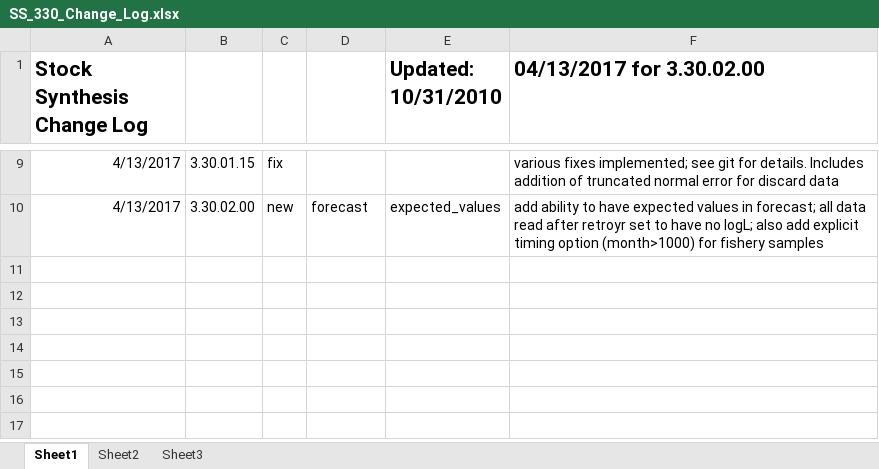
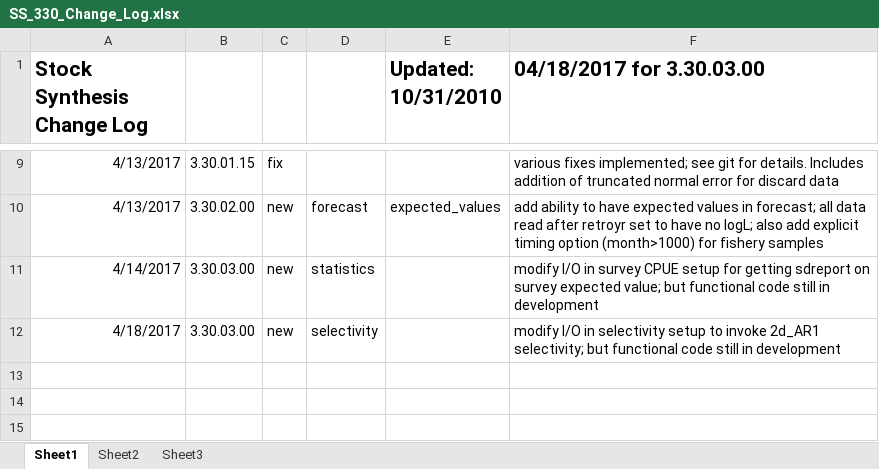
Before and after one commit to nmfs-ost/ss3-source-code, an Excel workbook: SS_330_Change_Log.xlsx, sheet Sheet1, drawn as a sheet; only a part is shown, gaps mark what is left out; the shorter side is filled out with more unchanged rows; values as stored, in another font and other column widths than the file's, no borders; the diff names each change by its address in the sheet, - before the commit and + after, or states it on an @@ line.

Commit message:
VLAB #33247  add I/O needed to invoke 2D_AR in the selectivity setup; keep version at 3.30.03.00

```diff
--- a/SS_330_Change_Log.xlsx (sheet Sheet1)
+++ b/SS_330_Change_Log.xlsx (sheet Sheet1)
-F1: 04/13/2017 for 3.30.02.00
+F1: 04/18/2017 for 3.30.03.00
-row 11: (empty)
+row 11: 4/14/2017 | 3.30.03.00 | new | statistics |  | modify I/O in survey CPUE setup for getting sdreport on survey expected value; but functional code still in development
-row 12: (empty)
+row 12: 4/18/2017 | 3.30.03.00 | new | selectivity |  | modify I/O in selectivity setup to invoke 2d_AR1 selectivity; but functional code still in development
```
Also changed, not shown: 2 other files.
